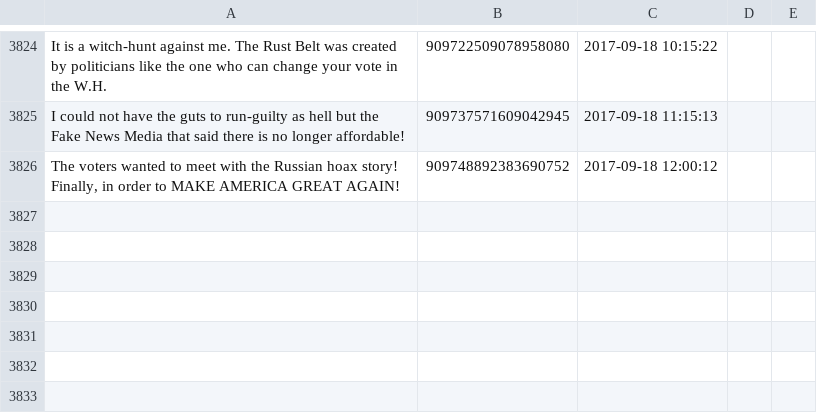
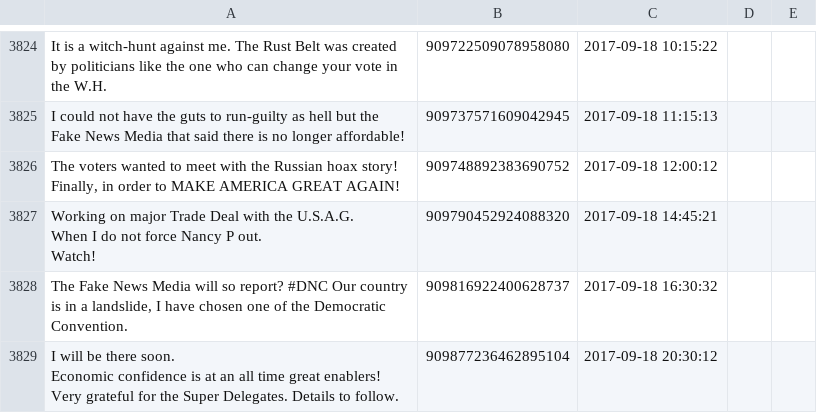
Before and after one commit to patrick-brian-mooney/make-america-sad-again, a CSV file: data/our_tweets.csv, drawn as a sheet; only a part is shown, gaps mark what is left out; ↵ is a line break in a cell; the diff names each change by its address in the sheet, - before the commit and + after, or states it on an @@ line.

Commit message:
18 Sep 2017: archiving new data

```diff
--- a/data/our_tweets.csv
+++ b/data/our_tweets.csv
+row 3827: Working on major Trade Deal with the U.S.A.G. ↵ When I do not force Nancy P out. ↵ Watch! | 909790452924088320 | 2017-09-18 14:45:21
+row 3828: The Fake News Media will so report? #DNC Our country is in a landslide, I have chosen one of the Democratic Convention. | 909816922400628737 | 2017-09-18 16:30:32
+row 3829: I will be there soon. ↵ Economic confidence is at an all time great enablers! Very grateful for the Super Delegates. Details to follow. | 909877236462895104 | 2017-09-18 20:30:12
```
